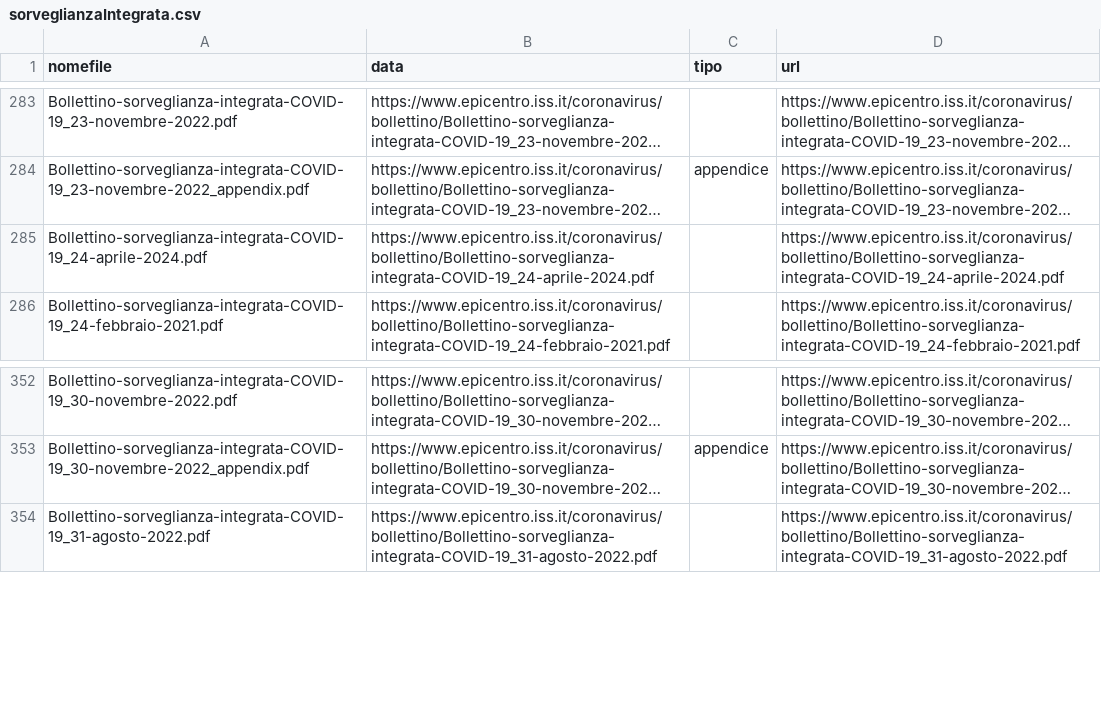
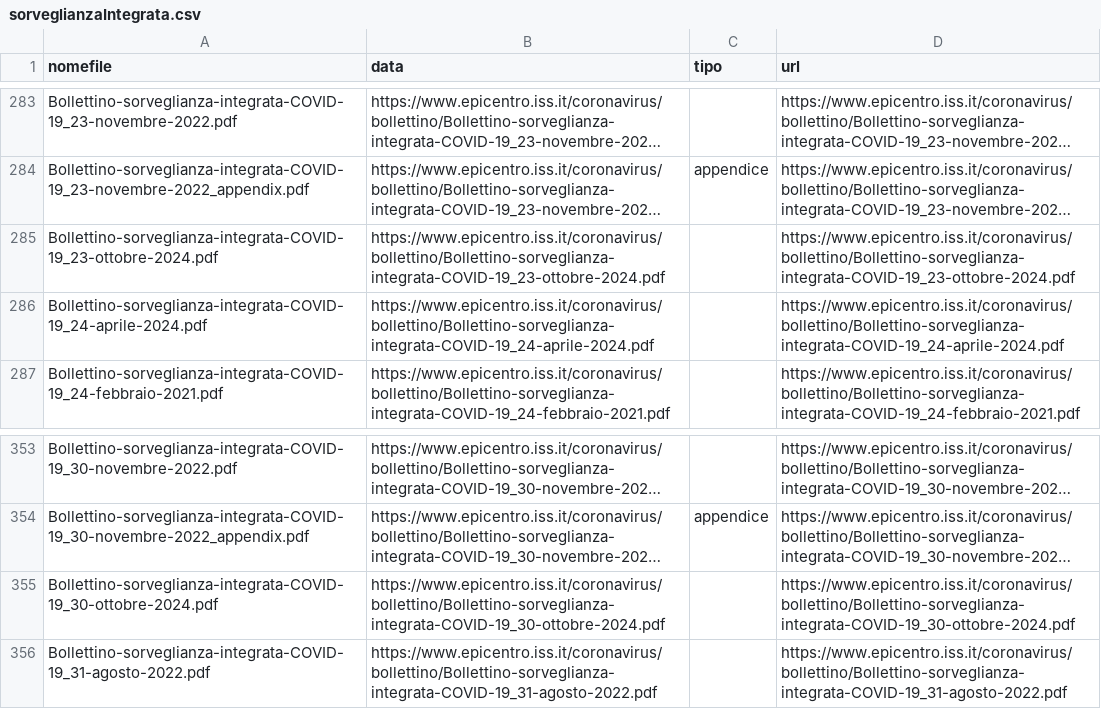
Before and after one commit to ondata/datiBeneComuneMonitoraggio, a CSV file: catalogo/sorveglianzaIntegrata/output/sorveglianzaIntegrata.csv, drawn as a sheet; only a part is shown, gaps mark what is left out; long unchanged cells end in …; the diff names each change by its address in the sheet, - before the commit and + after, or states it on an @@ line.

```diff
--- a/catalogo/sorveglianzaIntegrata/output/sorveglianzaIntegrata.csv
+++ b/catalogo/sorveglianzaIntegrata/output/sorveglianzaIntegrata.csv
+row 285: Bollettino-sorveglianza-integrata-COVID-19_23-ottobre-2024.pdf | https://www.epicentro.iss.it/coronavirus/bollettino/Bollettino-sorveglianza-integrata-COVID-19_23-ottobre-2024.pdf |  | https://www.epicentro.iss.it/coronavirus/bollettino/Bollettino-sorveglianza-integrata-COVID-19_23-ottobre-2024.pdf
+row 355: Bollettino-sorveglianza-integrata-COVID-19_30-ottobre-2024.pdf | https://www.epicentro.iss.it/coronavirus/bollettino/Bollettino-sorveglianza-integrata-COVID-19_30-ottobre-2024.pdf |  | https://www.epicentro.iss.it/coronavirus/bollettino/Bollettino-sorveglianza-integrata-COVID-19_30-ottobre-2024.pdf
```
Also changed, not shown: catalogo/sorveglianzaIntegrata/script/processing/lista.csv, 1 other file.
